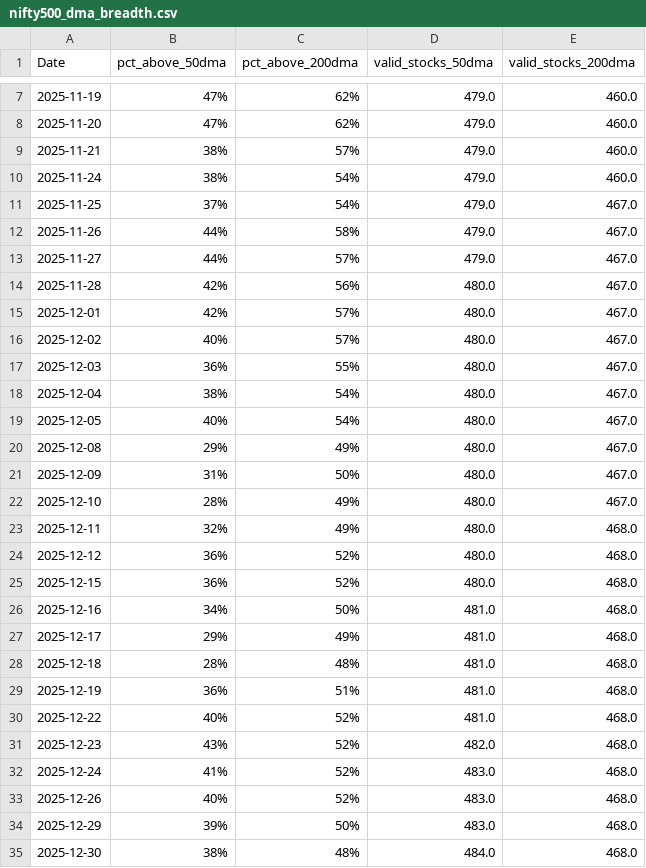
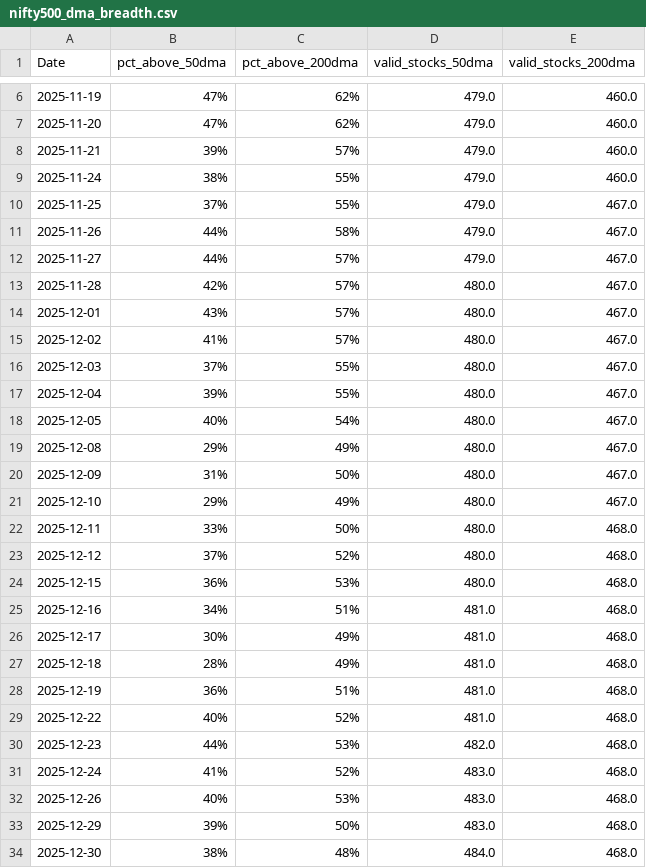
Before and after one commit to CS26-ST/Nifty-dma-breadth, a CSV file: output/nifty500_dma_breadth.csv, drawn as a sheet; only a part is shown, gaps mark what is left out; the diff covers the shown part only.

```diff
--- a/output/nifty500_dma_breadth.csv
+++ b/output/nifty500_dma_breadth.csv
@@ -8,12 +7,12 @@ Date,pct_above_50dma,pct_above_200dma,valid_stocks_50dma,valid_stocks_200dma
 2025-11-20,47%,62%,479.0,460.0
-2025-11-21,38%,57%,479.0,460.0
-2025-11-24,38%,54%,479.0,460.0
-2025-11-25,37%,54%,479.0,467.0
+2025-11-21,39%,57%,479.0,460.0
+2025-11-24,38%,55%,479.0,460.0
+2025-11-25,37%,55%,479.0,467.0
 2025-11-26,44%,58%,479.0,467.0
 2025-11-27,44%,57%,479.0,467.0
-2025-11-28,42%,56%,480.0,467.0
-2025-12-01,42%,57%,480.0,467.0
-2025-12-02,40%,57%,480.0,467.0
-2025-12-03,36%,55%,480.0,467.0
-2025-12-04,38%,54%,480.0,467.0
+2025-11-28,42%,57%,480.0,467.0
+2025-12-01,43%,57%,480.0,467.0
+2025-12-02,41%,57%,480.0,467.0
+2025-12-03,37%,55%,480.0,467.0
+2025-12-04,39%,55%,480.0,467.0
 2025-12-05,40%,54%,480.0,467.0
@@ -21,14 +20,14 @@ Date,pct_above_50dma,pct_above_200dma,valid_stocks_50dma,valid_stocks_200dma
 2025-12-09,31%,50%,480.0,467.0
-2025-12-10,28%,49%,480.0,467.0
-2025-12-11,32%,49%,480.0,468.0
-2025-12-12,36%,52%,480.0,468.0
-2025-12-15,36%,52%,480.0,468.0
-2025-12-16,34%,50%,481.0,468.0
-2025-12-17,29%,49%,481.0,468.0
-2025-12-18,28%,48%,481.0,468.0
+2025-12-10,29%,49%,480.0,467.0
+2025-12-11,33%,50%,480.0,468.0
+2025-12-12,37%,52%,480.0,468.0
+2025-12-15,36%,53%,480.0,468.0
+2025-12-16,34%,51%,481.0,468.0
+2025-12-17,30%,49%,481.0,468.0
+2025-12-18,28%,49%,481.0,468.0
 2025-12-19,36%,51%,481.0,468.0
 2025-12-22,40%,52%,481.0,468.0
-2025-12-23,43%,52%,482.0,468.0
+2025-12-23,44%,53%,482.0,468.0
 2025-12-24,41%,52%,483.0,468.0
-2025-12-26,40%,52%,483.0,468.0
+2025-12-26,40%,53%,483.0,468.0
 2025-12-29,39%,50%,483.0,468.0
```
Also changed, not shown: 1 added row, 1 removed row and 34 edited cells elsewhere in this file, 2 other files.
